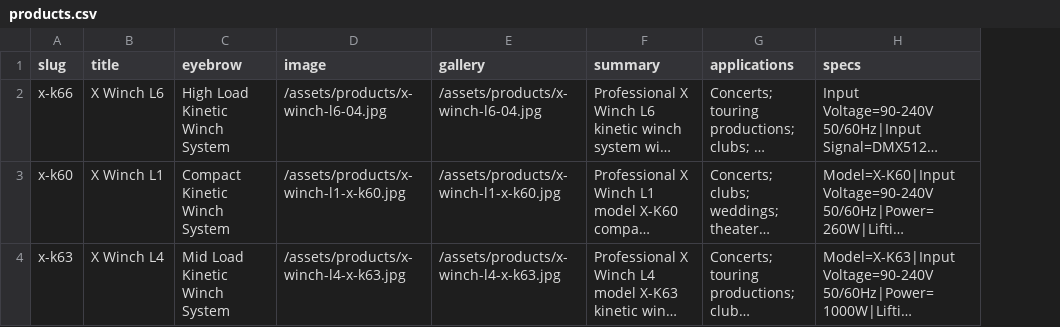
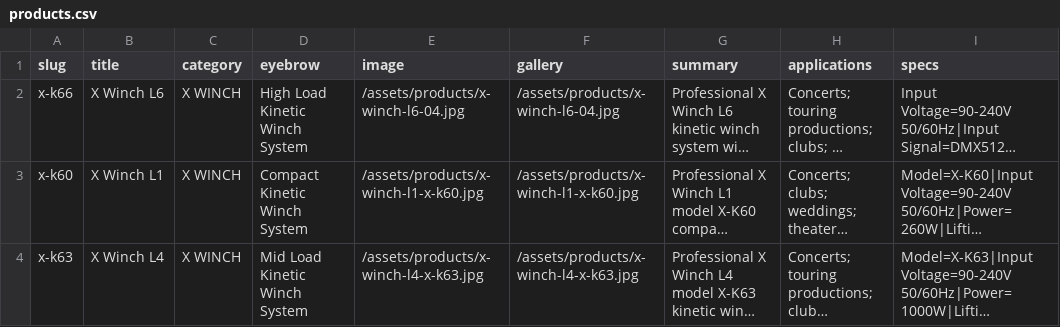
Before and after one commit to a356236132-gif/xlwinch-web1, a CSV file: content/products.csv, drawn as a sheet; only a part is shown; long unchanged cells end in …; the diff names each change by its address in the sheet, - before the commit and + after, or states it on an @@ line.

Commit message:
Add product category pages

```diff
--- a/content/products.csv
+++ b/content/products.csv
+column C (category), rows 2-4: all X WINCH
```
Also changed, not shown: 13 other files.
